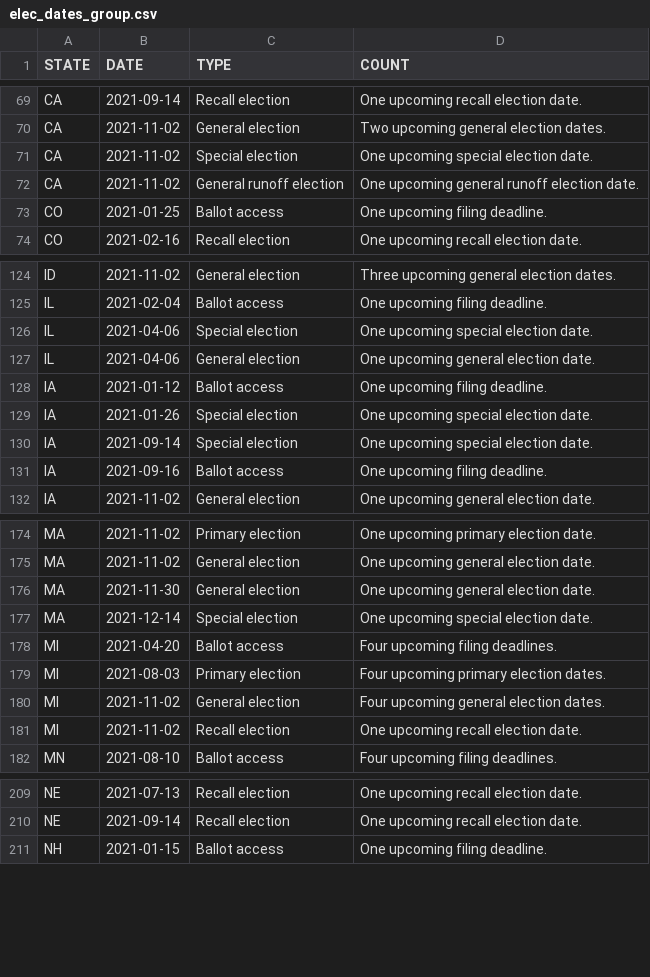
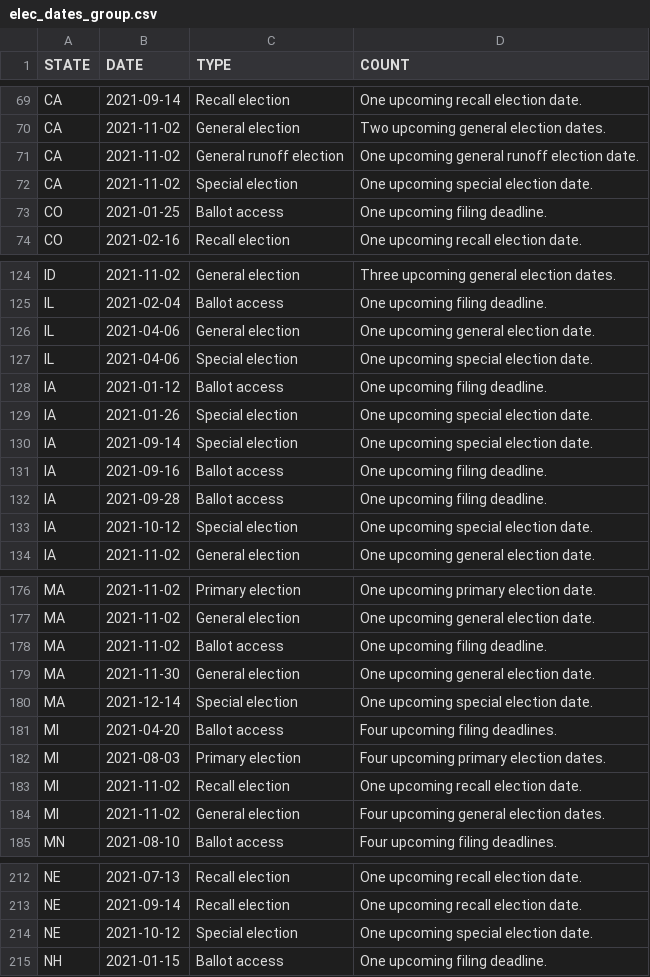
Before and after one commit to willdebras/civiclookup, a CSV file: Data/elec_dates_group.csv, drawn as a sheet; only a part is shown, gaps mark what is left out; the diff covers the shown part only.

```diff
--- a/Data/elec_dates_group.csv
+++ b/Data/elec_dates_group.csv
@@ -70,4 +70,4 @@ CA,2021-09-14,Recall election,One upcoming recall election date.
 CA,2021-11-02,General election,Two upcoming general election dates.
+CA,2021-11-02,General runoff election,One upcoming general runoff election date.
 CA,2021-11-02,Special election,One upcoming special election date.
-CA,2021-11-02,General runoff election,One upcoming general runoff election date.
 CO,2021-01-25,Ballot access,One upcoming filing deadline.
@@ -125,4 +125,4 @@ ID,2021-11-02,General election,Three upcoming general election dates.
 IL,2021-02-04,Ballot access,One upcoming filing deadline.
+IL,2021-04-06,General election,One upcoming general election date.
 IL,2021-04-06,Special election,One upcoming special election date.
-IL,2021-04-06,General election,One upcoming general election date.
 IA,2021-01-12,Ballot access,One upcoming filing deadline.
@@ -131,2 +131,4 @@ IA,2021-09-14,Special election,One upcoming special election date.
 IA,2021-09-16,Ballot access,One upcoming filing deadline.
+IA,2021-09-28,Ballot access,One upcoming filing deadline.
+IA,2021-10-12,Special election,One upcoming special election date.
 IA,2021-11-02,General election,One upcoming general election date.
@@ -175,2 +177,3 @@ MA,2021-11-02,Primary election,One upcoming primary election date.
 MA,2021-11-02,General election,One upcoming general election date.
+MA,2021-11-02,Ballot access,One upcoming filing deadline.
 MA,2021-11-30,General election,One upcoming general election date.
@@ -179,4 +182,4 @@ MI,2021-04-20,Ballot access,Four upcoming filing deadlines.
 MI,2021-08-03,Primary election,Four upcoming primary election dates.
+MI,2021-11-02,Recall election,One upcoming recall election date.
 MI,2021-11-02,General election,Four upcoming general election dates.
-MI,2021-11-02,Recall election,One upcoming recall election date.
 MN,2021-08-10,Ballot access,Four upcoming filing deadlines.
@@ -210,2 +213,3 @@ NE,2021-07-13,Recall election,One upcoming recall election date.
 NE,2021-09-14,Recall election,One upcoming recall election date.
+NE,2021-10-12,Special election,One upcoming special election date.
 NH,2021-01-15,Ballot access,One upcoming filing deadline.
```
Also changed, not shown: 18 moved rows elsewhere in this file, Data/elec_dates_full.csv, 1 other file.
